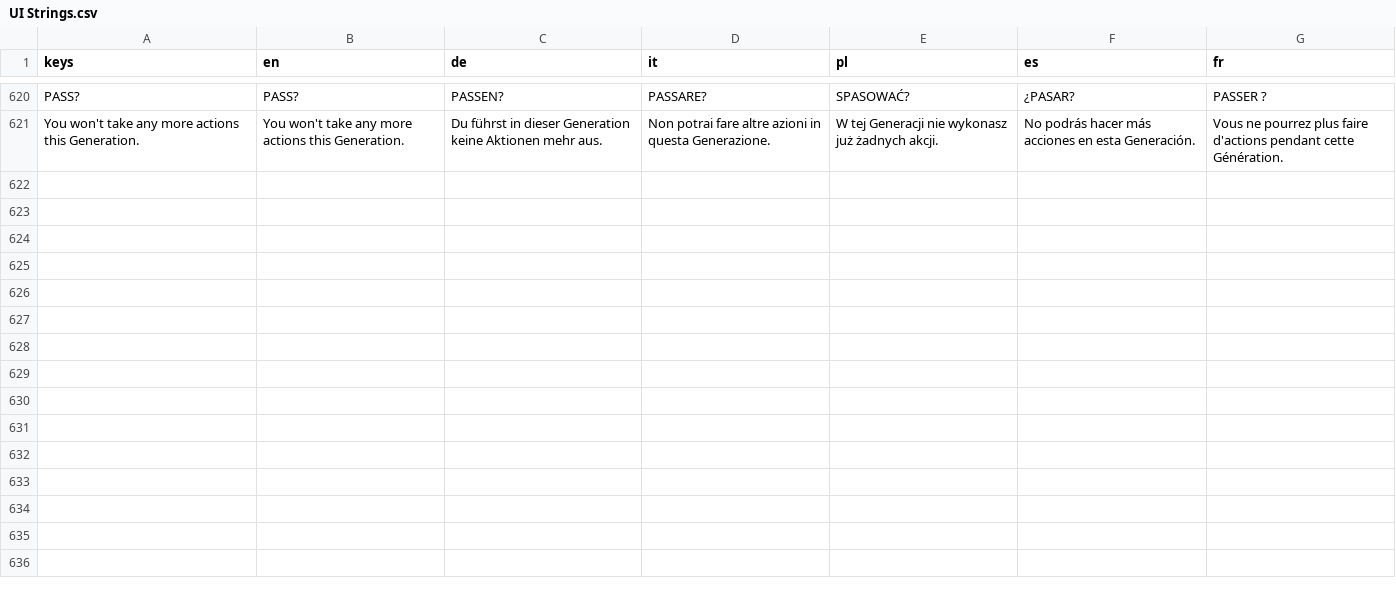
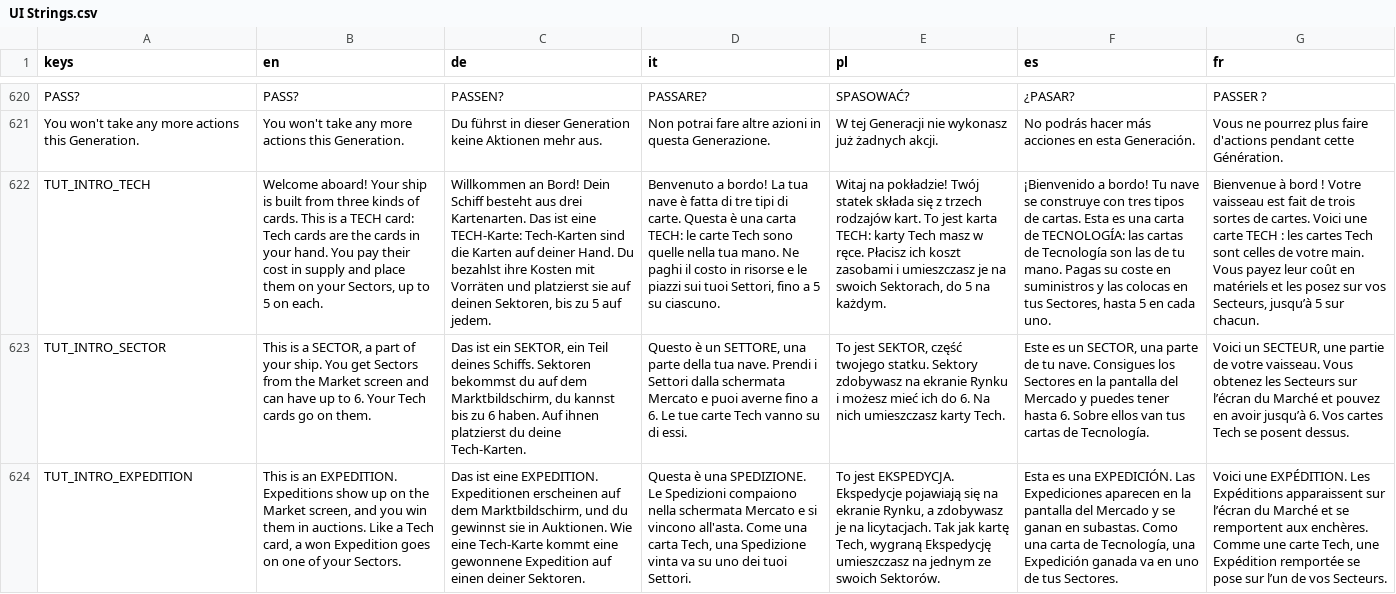
Before and after one commit to PixelPawel/generation-ship, a CSV file: Documents/HappyCapyGames/Generation Ship/digital/generation-ship/data/UI Strings.csv, drawn as a sheet; only a part is shown, gaps mark what is left out; the diff covers the shown part only; the diff names each change by its address in the sheet, - before the commit and + after, or states it on an @@ line.

```diff
--- a/Documents/HappyCapyGames/Generation Ship/digital/generation-ship/data/UI Strings.csv
+++ b/Documents/HappyCapyGames/Generation Ship/digital/generation-ship/data/UI Strings.csv
+row 622: TUT_INTRO_TECH | Welcome aboard! Your ship is built from three kinds of cards. This is a TECH card: Tech cards are the cards in your hand. You pay their cost in supply and place them on your Sectors, up to 5 on each. | Willkommen an Bord! Dein Schiff besteht aus drei Kartenarten. Das ist eine TECH-Karte: Tech-Karten sind die Karten auf deiner Hand. Du bezahlst ihre Kosten mit Vorräten und platzierst sie auf deinen Sektoren, bis zu 5 auf jedem. | Benvenuto a bordo! La tua nave è fatta di tre tipi di carte. Questa è una carta TECH: le carte Tech sono quelle nella tua mano. Ne paghi il costo in risorse e le piazzi sui tuoi Settori, fino a 5 su ciascuno. | Witaj na pokładzie! Twój statek składa się z trzech rodzajów kart. To jest karta TECH: karty Tech masz w ręce. Płacisz ich koszt zasobami i umieszczasz je na swoich Sektorach, do 5 na każdym. | ¡Bienvenido a bordo! Tu nave se construye con tres tipos de cartas. Esta es una carta de TECNOLOGÍA: las cartas de Tecnología son las de tu mano. Pagas su coste en suministros y las colocas en tus Sectores, hasta 5 en cada uno. | Bienvenue à bord ! Votre vaisseau est fait de trois sortes de cartes. Voici une carte TECH : les cartes Tech sont celles de votre main. Vous payez leur coût en matériels et les posez sur vos Secteurs, jusqu’à 5 sur chacun.
+row 623: TUT_INTRO_SECTOR | This is a SECTOR, a part of your ship. You get Sectors from the Market screen and can have up to 6. Your Tech cards go on them. | Das ist ein SEKTOR, ein Teil deines Schiffs. Sektoren bekommst du auf dem Marktbildschirm, du kannst bis zu 6 haben. Auf ihnen platzierst du deine Tech-Karten. | Questo è un SETTORE, una parte della tua nave. Prendi i Settori dalla schermata Mercato e puoi averne fino a 6. Le tue carte Tech vanno su di essi. | To jest SEKTOR, część twojego statku. Sektory zdobywasz na ekranie Rynku i możesz mieć ich do 6. Na nich umieszczasz karty Tech. | Este es un SECTOR, una parte de tu nave. Consigues los Sectores en la pantalla del Mercado y puedes tener hasta 6. Sobre ellos van tus cartas de Tecnología. | Voici un SECTEUR, une partie de votre vaisseau. Vous obtenez les Secteurs sur l’écran du Marché et pouvez en avoir jusqu’à 6. Vos cartes Tech se posent dessus.
+row 624: TUT_INTRO_EXPEDITION | This is an EXPEDITION. Expeditions show up on the Market screen, and you win them in auctions. Like a Tech card, a won Expedition goes on one of your Sectors. | Das ist eine EXPEDITION. Expeditionen erscheinen auf dem Marktbildschirm, und du gewinnst sie in Auktionen. Wie eine Tech-Karte kommt eine gewonnene Expedition auf einen deiner Sektoren. | Questa è una SPEDIZIONE. Le Spedizioni compaiono nella schermata Mercato e si vincono all'asta. Come una carta Tech, una Spedizione vinta va su uno dei tuoi Settori. | To jest EKSPEDYCJA. Ekspedycje pojawiają się na ekranie Rynku, a zdobywasz je na licytacjach. Tak jak kartę Tech, wygraną Ekspedycję umieszczasz na jednym ze swoich Sektorów. | Esta es una EXPEDICIÓN. Las Expediciones aparecen en la pantalla del Mercado y se ganan en subastas. Como una carta de Tecnología, una Expedición ganada va en uno de tus Sectores. | Voici une EXPÉDITION. Les Expéditions apparaissent sur l’écran du Marché et se remportent aux enchères. Comme une carte Tech, une Expédition remportée se pose sur l’un de vos Secteurs.
```
Also changed, not shown: 2 added rows and 12 edited cells elsewhere in this file, 7 other files.
